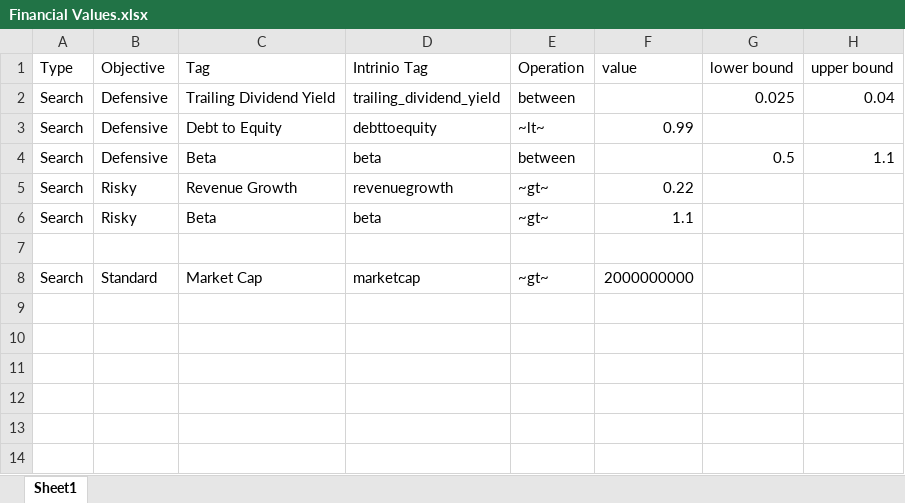
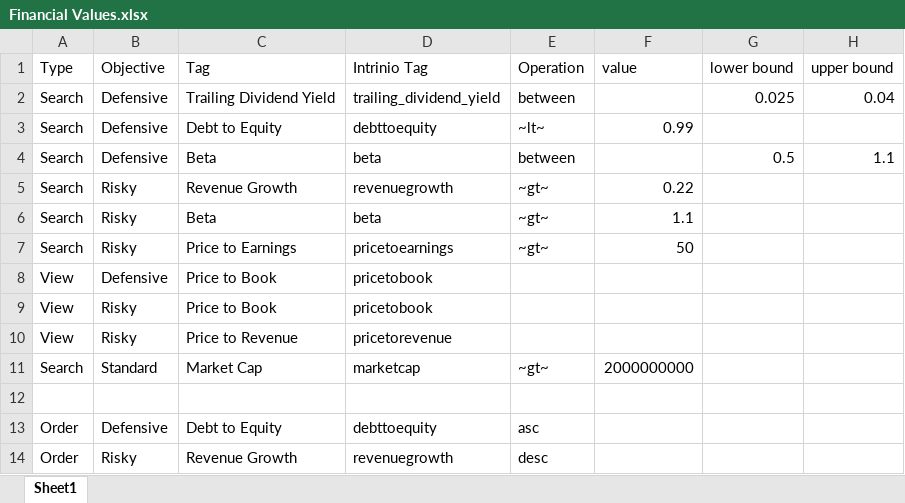
Before and after one commit to noahdgarner/SP-Stock-Investor-App, an Excel workbook: Financial Values.xlsx, sheet Sheet1, drawn as a sheet; values as stored, in another font and other column widths than the file's, no borders; the diff names each change by its address in the sheet, - before the commit and + after, or states it on an @@ line.

```diff
--- a/Financial Values.xlsx (sheet Sheet1)
+++ b/Financial Values.xlsx (sheet Sheet1)
+row 7: Search | Risky | Price to Earnings | pricetoearnings | ~gt~ | 50
+row 8: View | Defensive | Price to Book | pricetobook
+row 9: View | Risky | Price to Book | pricetobook
+row 10: View | Risky | Price to Revenue | pricetorevenue
@@ row 8 moved to row 11: Search @@
+row 13: Order | Defensive | Debt to Equity | debttoequity | asc
+row 14: Order | Risky | Revenue Growth | revenuegrowth | desc
```
Also changed, not shown: 2 other files.
